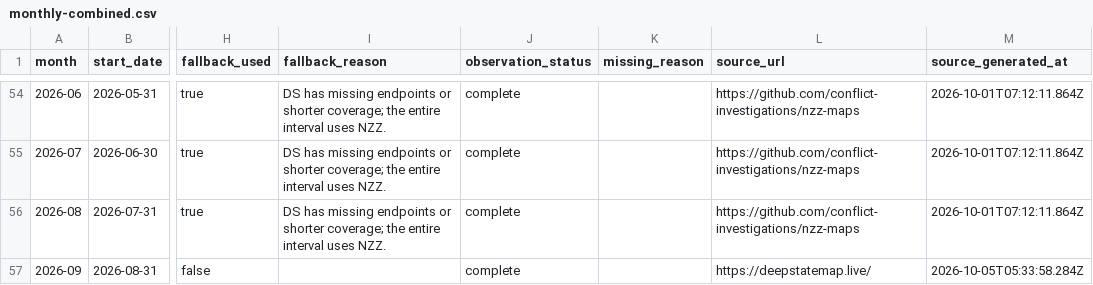
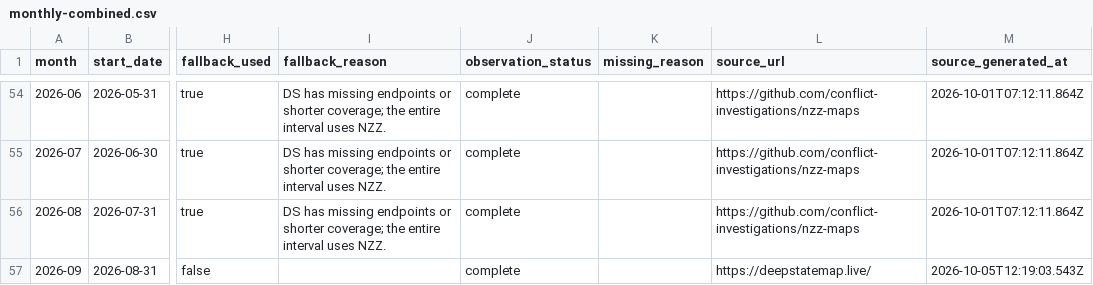
Before and after one commit to MarioJemic/russianlosses-data, a CSV file: data/v1/territory/monthly-combined.csv, drawn as a sheet; only a part is shown, gaps mark what is left out; the diff names each change by its address in the sheet, - before the commit and + after, or states it on an @@ line.

```diff
--- a/data/v1/territory/monthly-combined.csv
+++ b/data/v1/territory/monthly-combined.csv
-M57 (source_generated_at): 2026-10-05T05:33:58.284Z
+M57 (source_generated_at): 2026-10-05T12:19:03.543Z
```
Also changed, not shown: 26 other files.
